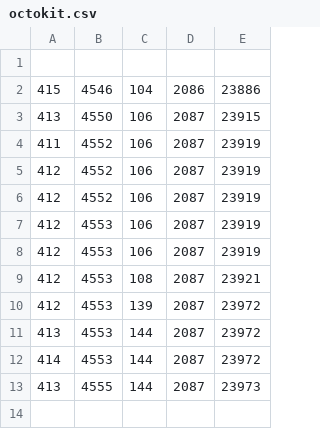
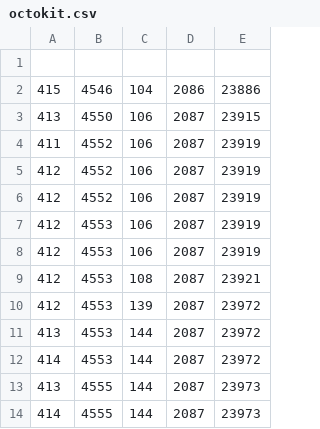
Before and after one commit to octotask/sandbox, a CSV file: data/octokit.csv, drawn as a sheet.

```diff
--- a/data/octokit.csv
+++ b/data/octokit.csv
@@ -13 +13,2 @@
 413,4555,144,2087,23973
+414,4555,144,2087,23973
```
